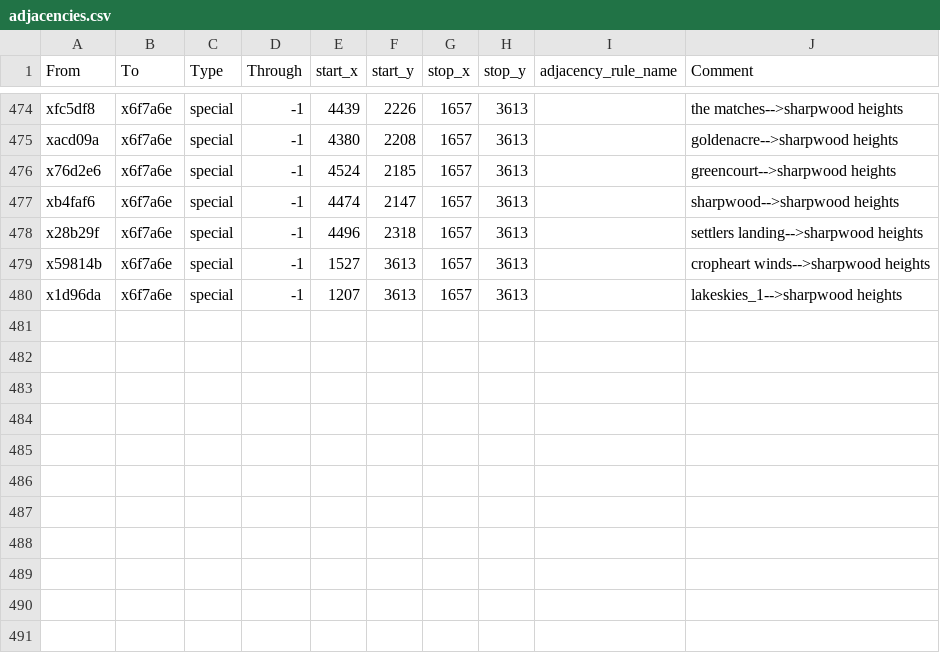
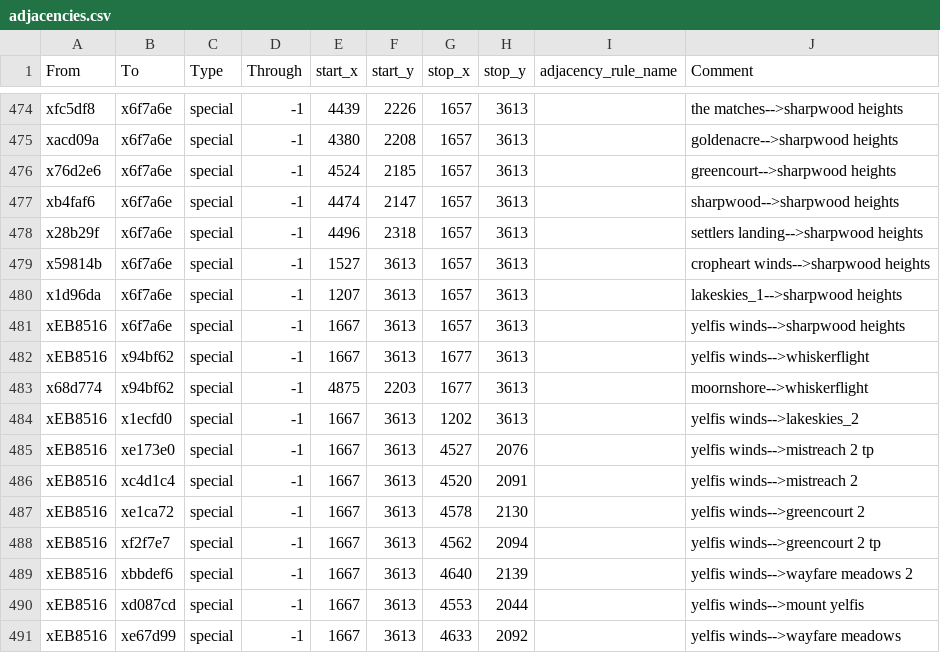
Before and after one commit to Nightingale1997/Realms-of-Exether, a CSV file: map_data/adjacencies.csv, drawn as a sheet; only a part is shown, gaps mark what is left out; the diff names each change by its address in the sheet, - before the commit and + after, or states it on an @@ line.

Commit message:
WHISKERFLIGHT

```diff
--- a/map_data/adjacencies.csv
+++ b/map_data/adjacencies.csv
+row 481: xEB8516 | x6f7a6e | special | -1 | 1667 | 3613 | 1657 | 3613 |  | yelfis winds-->sharpwood heights
+row 482: xEB8516 | x94bf62 | special | -1 | 1667 | 3613 | 1677 | 3613 |  | yelfis winds-->whiskerflight
+row 483: x68d774 | x94bf62 | special | -1 | 4875 | 2203 | 1677 | 3613 |  | moornshore-->whiskerflight
+row 484: xEB8516 | x1ecfd0 | special | -1 | 1667 | 3613 | 1202 | 3613 |  | yelfis winds-->lakeskies_2
+row 485: xEB8516 | xe173e0 | special | -1 | 1667 | 3613 | 4527 | 2076 |  | yelfis winds-->mistreach 2 tp
+row 486: xEB8516 | xc4d1c4 | special | -1 | 1667 | 3613 | 4520 | 2091 |  | yelfis winds-->mistreach 2
+row 487: xEB8516 | xe1ca72 | special | -1 | 1667 | 3613 | 4578 | 2130 |  | yelfis winds-->greencourt 2
+row 488: xEB8516 | xf2f7e7 | special | -1 | 1667 | 3613 | 4562 | 2094 |  | yelfis winds-->greencourt 2 tp
+row 489: xEB8516 | xbbdef6 | special | -1 | 1667 | 3613 | 4640 | 2139 |  | yelfis winds-->wayfare meadows 2
+row 490: xEB8516 | xd087cd | special | -1 | 1667 | 3613 | 4553 | 2044 |  | yelfis winds-->mount yelfis
+row 491: xEB8516 | xe67d99 | special | -1 | 1667 | 3613 | 4633 | 2092 |  | yelfis winds-->wayfare meadows
```
Also changed, not shown: 7 other files.
